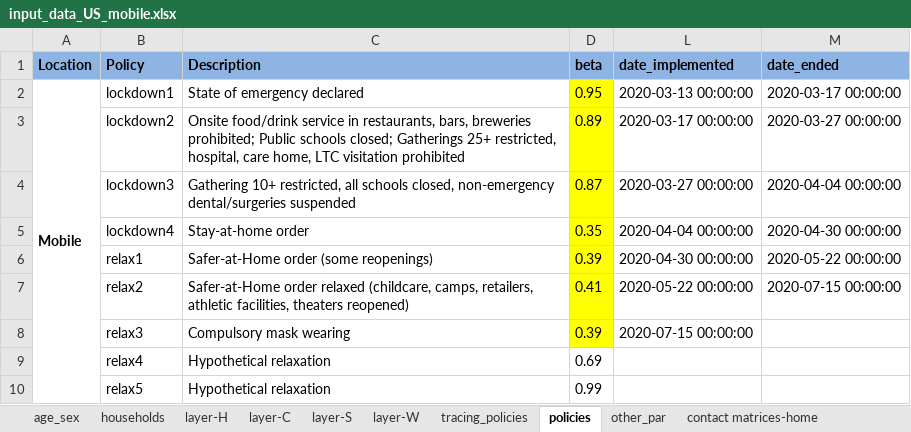
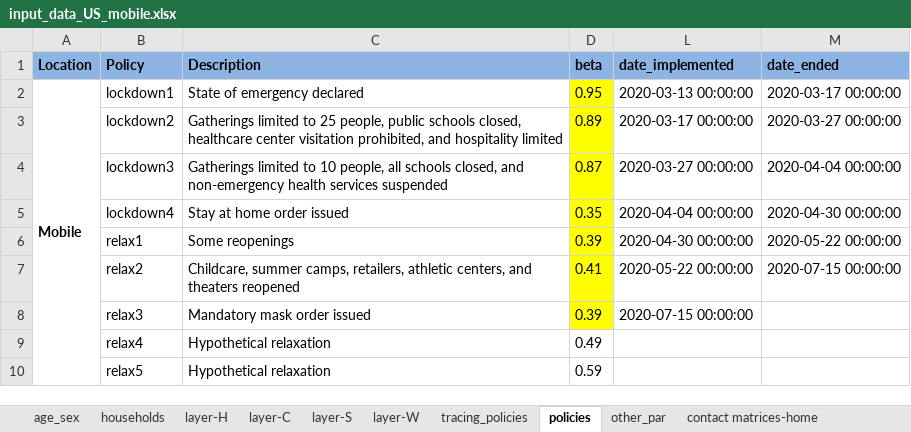
Before and after one commit to brain-modelling-group/covasim-qld-model, an Excel workbook: data/input_data_US_mobile.xlsx, sheet policies, drawn as a sheet; values as stored, in another font and other column widths than the file's, no borders; the diff names each change by its address in the sheet, - before the commit and + after, or states it on an @@ line.

```diff
--- a/data/input_data_US_mobile.xlsx (sheet policies)
+++ b/data/input_data_US_mobile.xlsx (sheet policies)
-C3 (Description): Onsite food/drink service in restaurants, bars, breweries prohibited; Public schools closed; Gatherings 25+ restricted, hospital, care home, LTC visitation prohibited
+C3 (Description): Gatherings limited to 25 people, public schools closed, healthcare center visitation prohibited, and hospitality limited
-C4 (Description): Gathering 10+ restricted, all schools closed, non-emergency dental/surgeries suspended
+C4 (Description): Gatherings limited to 10 people, all schools closed, and non-emergency health services suspended
-C5 (Description): Stay-at-home order
+C5 (Description): Stay at home order issued
-C6 (Description): Safer-at-Home order (some reopenings)
+C6 (Description): Some reopenings
-C7 (Description): Safer-at-Home order relaxed (childcare, camps, retailers, athletic facilities, theaters reopened)
+C7 (Description): Childcare, summer camps, retailers, athletic centers, and theaters reopened
-C8 (Description): Compulsory mask wearing
+C8 (Description): Mandatory mask order issued
-D9 (beta): 0.69
+D9 (beta): 0.49
-D10 (beta): 0.99
+D10 (beta): 0.59
```
Also changed, not shown: applications/us_states/Mobile_projections.xlsx, 15 other files.
